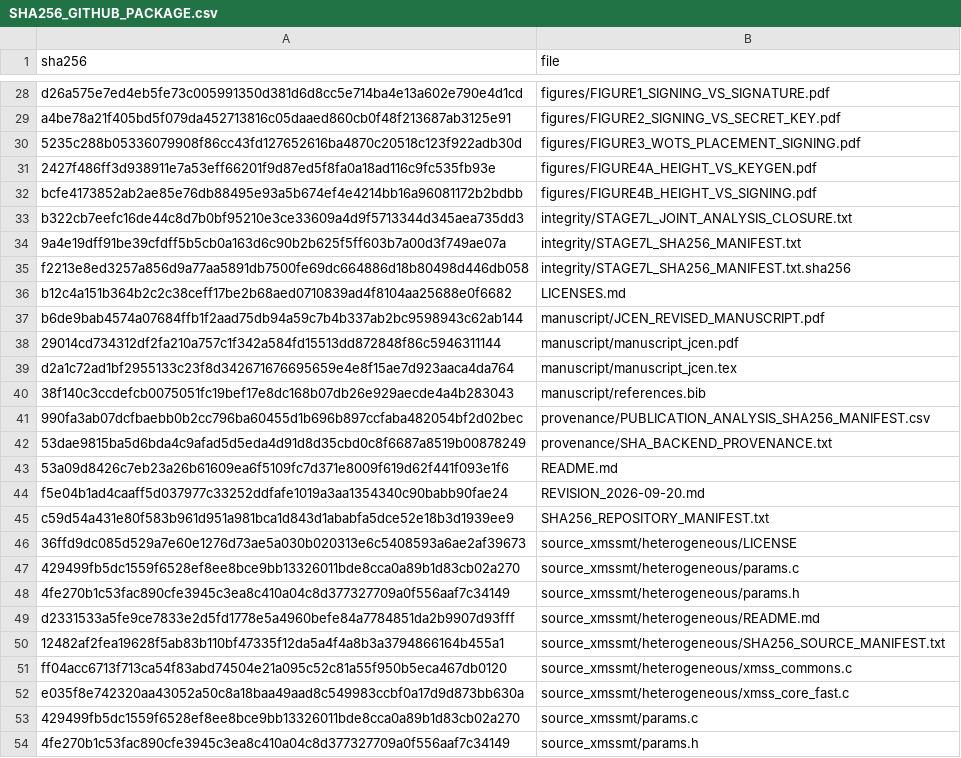
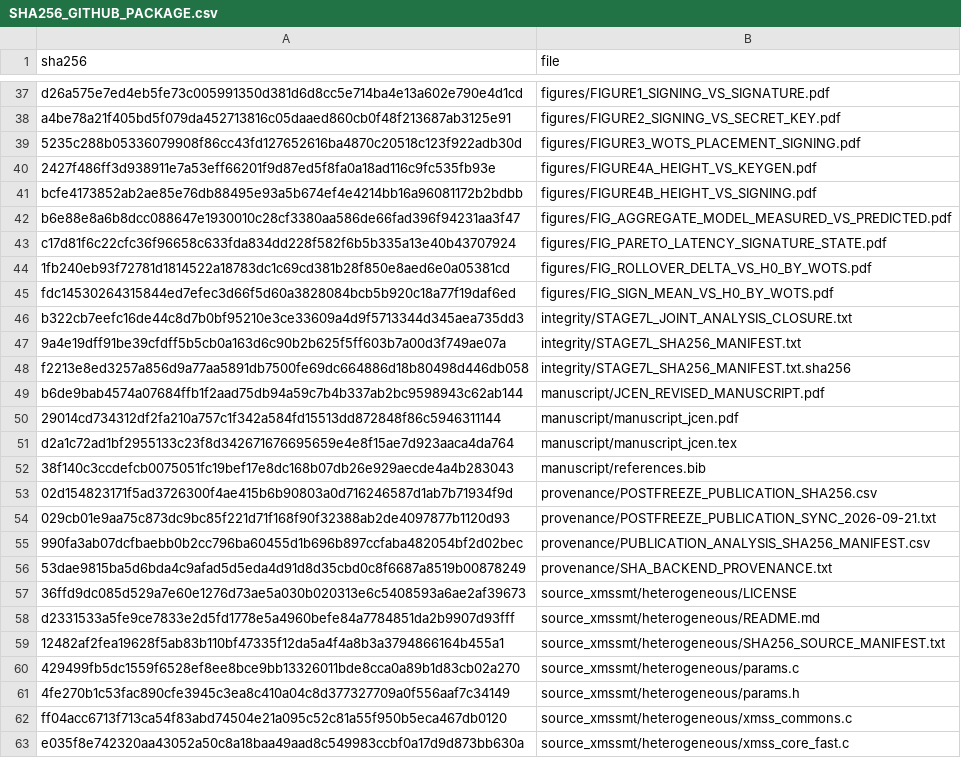
Before and after one commit to sohaibrana1/xmssmt-layer-adaptive-rpi5, a CSV file: SHA256_GITHUB_PACKAGE.csv, drawn as a sheet; only a part is shown, gaps mark what is left out; the shorter side is filled out with more unchanged rows; the diff covers the shown part only.

Commit message:
Update validated publication analysis and reproducibility artifacts

```diff
--- a/SHA256_GITHUB_PACKAGE.csv
+++ b/SHA256_GITHUB_PACKAGE.csv
@@ -32,2 +41,6 @@ a4be78a21f405bd5f079da452713816c05daaed860cb0f48f213687ab3125e91,figures/FIGURE2
 bcfe4173852ab2ae85e76db88495e93a5b674ef4e4214bb16a96081172b2bdbb,figures/FIGURE4B_HEIGHT_VS_SIGNING.pdf
+b6e88e8a6b8dcc088647e1930010c28cf3380aa586de66fad396f94231aa3f47,figures/FIG_AGGREGATE_MODEL_MEASURED_VS_PREDICTED.pdf
+c17d81f6c22cfc36f96658c633fda834dd228f582f6b5b335a13e40b43707924,figures/FIG_PARETO_LATENCY_SIGNATURE_STATE.pdf
+1fb240eb93f72781d1814522a18783dc1c69cd381b28f850e8aed6e0a05381cd,figures/FIG_ROLLOVER_DELTA_VS_H0_BY_WOTS.pdf
+fdc14530264315844ed7efec3d66f5d60a3828084bcb5b920c18a77f19daf6ed,figures/FIG_SIGN_MEAN_VS_H0_BY_WOTS.pdf
 b322cb7eefc16de44c8d7b0bf95210e3ce33609a4d9f5713344d345aea735dd3,integrity/STAGE7L_JOINT_ANALYSIS_CLOSURE.txt
@@ -35,3 +48,2 @@ b322cb7eefc16de44c8d7b0bf95210e3ce33609a4d9f5713344d345aea735dd3,integrity/STAGE
 f2213e8ed3257a856d9a77aa5891db7500fe69dc664886d18b80498d446db058,integrity/STAGE7L_SHA256_MANIFEST.txt.sha256
-b12c4a151b364b2c2c38ceff17be2b68aed0710839ad4f8104aa25688e0f6682,LICENSES.md
 b6de9bab4574a07684ffb1f2aad75db94a59c7b4b337ab2bc9598943c62ab144,manuscript/JCEN_REVISED_MANUSCRIPT.pdf
@@ -40,12 +52,11 @@ d2a1c72ad1bf2955133c23f8d342671676695659e4e8f15ae7d923aaca4da764,manuscript/manu
 38f140c3ccdefcb0075051fc19bef17e8dc168b07db26e929aecde4a4b283043,manuscript/references.bib
+02d154823171f5ad3726300f4ae415b6b90803a0d716246587d1ab7b71934f9d,provenance/POSTFREEZE_PUBLICATION_SHA256.csv
+029cb01e9aa75c873dc9bc85f221d71f168f90f32388ab2de4097877b1120d93,provenance/POSTFREEZE_PUBLICATION_SYNC_2026-09-21.txt
 990fa3ab07dcfbaebb0b2cc796ba60455d1b696b897ccfaba482054bf2d02bec,provenance/PUBLICATION_ANALYSIS_SHA256_MANIFEST.csv
 53dae9815ba5d6bda4c9afad5d5eda4d91d8d35cbd0c8f6687a8519b00878249,provenance/SHA_BACKEND_PROVENANCE.txt
-53a09d8426c7eb23a26b61609ea6f5109fc7d371e8009f619d62f441f093e1f6,README.md
-f5e04b1ad4caaff5d037977c33252ddfafe1019a3aa1354340c90babb90fae24,REVISION_2026-09-20.md
-c59d54a431e80f583b961d951a981bca1d843d1ababfa5dce52e18b3d1939ee9,SHA256_REPOSITORY_MANIFEST.txt
 36ffd9dc085d529a7e60e1276d73ae5a030b020313e6c5408593a6ae2af39673,source_xmssmt/heterogeneous/LICENSE
+d2331533a5fe9ce7833e2d5fd1778e5a4960befe84a7784851da2b9907d93fff,source_xmssmt/heterogeneous/README.md
+12482af2fea19628f5ab83b110bf47335f12da5a4f4a8b3a3794866164b455a1,source_xmssmt/heterogeneous/SHA256_SOURCE_MANIFEST.txt
 429499fb5dc1559f6528ef8ee8bce9bb13326011bde8cca0a89b1d83cb02a270,source_xmssmt/heterogeneous/params.c
 4fe270b1c53fac890cfe3945c3ea8c410a04c8d377327709a0f556aaf7c34149,source_xmssmt/heterogeneous/params.h
-d2331533a5fe9ce7833e2d5fd1778e5a4960befe84a7784851da2b9907d93fff,source_xmssmt/heterogeneous/README.md
-12482af2fea19628f5ab83b110bf47335f12da5a4f4a8b3a3794866164b455a1,source_xmssmt/heterogeneous/SHA256_SOURCE_MANIFEST.txt
 ff04acc6713f713ca54f83abd74504e21a095c52c81a55f950b5eca467db0120,source_xmssmt/heterogeneous/xmss_commons.c
```
Also changed, not shown: 14 added rows, 4 removed rows and 2 moved rows elsewhere in this file, 22 other files.
